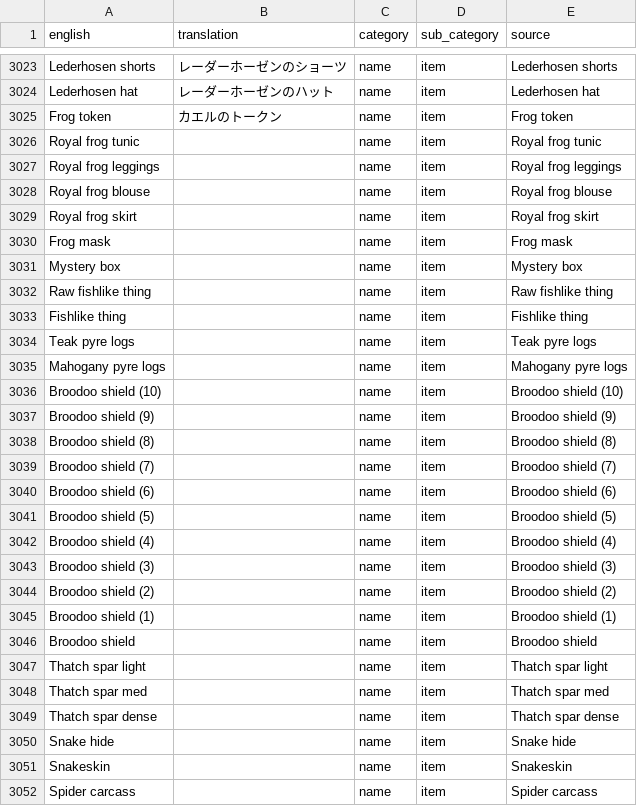
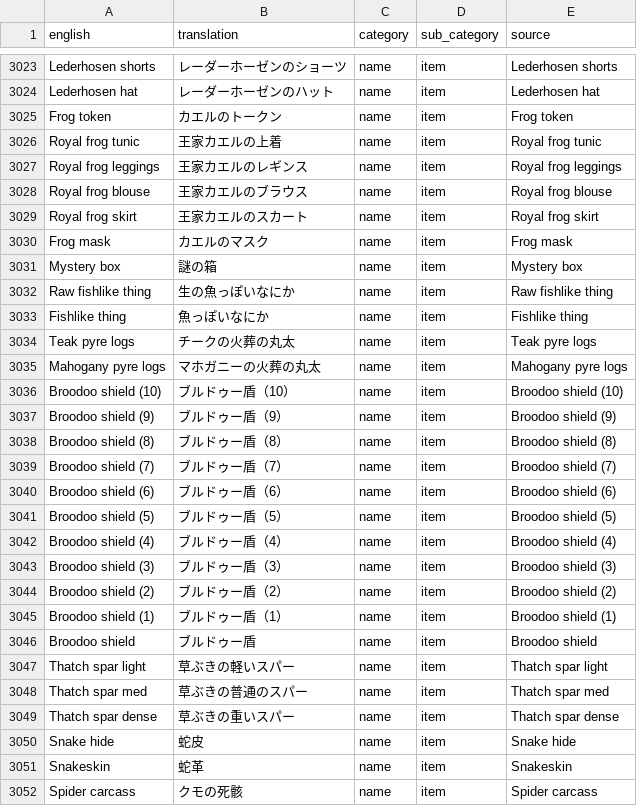
Before and after one commit to YS-jack/Runelingual-Transcripts, a TSV file: draft/ja/transcript_ja_name_item.tsv, drawn as a sheet; only a part is shown, gaps mark what is left out; the diff covers the shown part only.

Commit message:
webscraper now gets worn equipment options
added ja translations for those as well as quests etc

```diff
--- a/draft/ja/transcript_ja_name_item.tsv
+++ b/draft/ja/transcript_ja_name_item.tsv
@@ -3025,28 +3025,28 @@ Lederhosen hat	レーダーホーゼンのハット	name	item	Lederhosen hat
 Frog token	カエルのトークン	name	item	Frog token
-Royal frog tunic		name	item	Royal frog tunic
-Royal frog leggings		name	item	Royal frog leggings
-Royal frog blouse		name	item	Royal frog blouse
-Royal frog skirt		name	item	Royal frog skirt
-Frog mask		name	item	Frog mask
-Mystery box		name	item	Mystery box
-Raw fishlike thing		name	item	Raw fishlike thing
-Fishlike thing		name	item	Fishlike thing
-Teak pyre logs		name	item	Teak pyre logs
-Mahogany pyre logs		name	item	Mahogany pyre logs
-Broodoo shield (10)		name	item	Broodoo shield (10)
-Broodoo shield (9)		name	item	Broodoo shield (9)
-Broodoo shield (8)		name	item	Broodoo shield (8)
-Broodoo shield (7)		name	item	Broodoo shield (7)
-Broodoo shield (6)		name	item	Broodoo shield (6)
-Broodoo shield (5)		name	item	Broodoo shield (5)
-Broodoo shield (4)		name	item	Broodoo shield (4)
-Broodoo shield (3)		name	item	Broodoo shield (3)
-Broodoo shield (2)		name	item	Broodoo shield (2)
-Broodoo shield (1)		name	item	Broodoo shield (1)
-Broodoo shield		name	item	Broodoo shield
-Thatch spar light		name	item	Thatch spar light
-Thatch spar med		name	item	Thatch spar med
-Thatch spar dense		name	item	Thatch spar dense
-Snake hide		name	item	Snake hide
-Snakeskin		name	item	Snakeskin
-Spider carcass		name	item	Spider carcass
+Royal frog tunic	王家カエルの上着	name	item	Royal frog tunic
+Royal frog leggings	王家カエルのレギンス	name	item	Royal frog leggings
+Royal frog blouse	王家カエルのブラウス	name	item	Royal frog blouse
+Royal frog skirt	王家カエルのスカート	name	item	Royal frog skirt
+Frog mask	カエルのマスク	name	item	Frog mask
+Mystery box	謎の箱	name	item	Mystery box
+Raw fishlike thing	生の魚っぽいなにか	name	item	Raw fishlike thing
+Fishlike thing	魚っぽいなにか	name	item	Fishlike thing
+Teak pyre logs	チークの火葬の丸太	name	item	Teak pyre logs
+Mahogany pyre logs	マホガニーの火葬の丸太	name	item	Mahogany pyre logs
+Broodoo shield (10)	ブルドゥー盾（10）	name	item	Broodoo shield (10)
+Broodoo shield (9)	ブルドゥー盾（9）	name	item	Broodoo shield (9)
+Broodoo shield (8)	ブルドゥー盾（8）	name	item	Broodoo shield (8)
+Broodoo shield (7)	ブルドゥー盾（7）	name	item	Broodoo shield (7)
+Broodoo shield (6)	ブルドゥー盾（6）	name	item	Broodoo shield (6)
+Broodoo shield (5)	ブルドゥー盾（5）	name	item	Broodoo shield (5)
+Broodoo shield (4)	ブルドゥー盾（4）	name	item	Broodoo shield (4)
+Broodoo shield (3)	ブルドゥー盾（3）	name	item	Broodoo shield (3)
+Broodoo shield (2)	ブルドゥー盾（2）	name	item	Broodoo shield (2)
+Broodoo shield (1)	ブルドゥー盾（1）	name	item	Broodoo shield (1)
+Broodoo shield	ブルドゥー盾	name	item	Broodoo shield
+Thatch spar light	草ぶきの軽いスパー	name	item	Thatch spar light
+Thatch spar med	草ぶきの普通のスパー	name	item	Thatch spar med
+Thatch spar dense	草ぶきの重いスパー	name	item	Thatch spar dense
+Snake hide	蛇皮	name	item	Snake hide
+Snakeskin	蛇革	name	item	Snakeskin
+Spider carcass	クモの死骸	name	item	Spider carcass
```
Also changed, not shown: 132 edited cells elsewhere in this file, draft/ja/transcript_ja_actions.tsv, draft/ja/transcript_ja_name_npc.tsv, 17 other files.
